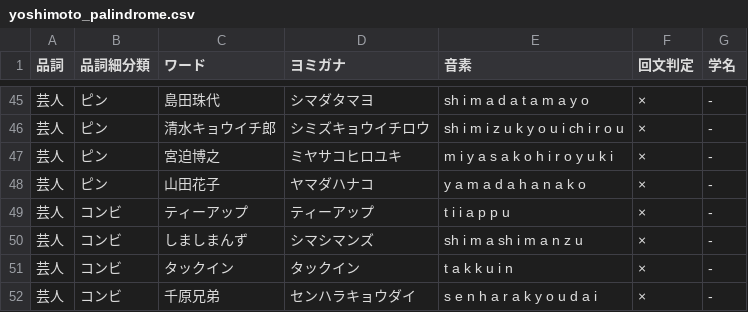
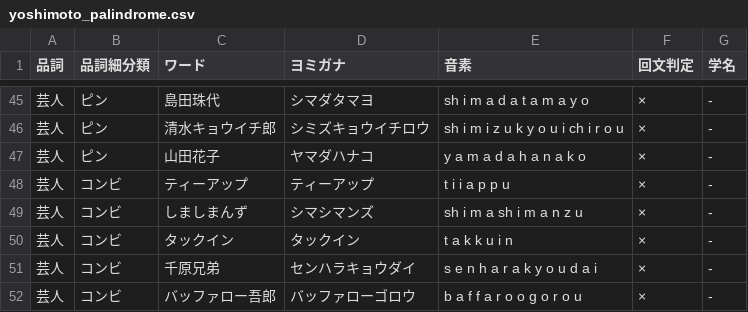
Before and after one commit to almlog/knight-scoop-palindrome, a CSV file: yoshimoto_palindrome.csv, drawn as a sheet; only a part is shown, gaps mark what is left out; the shorter side is filled out with more unchanged rows; the diff names each change by its address in the sheet, - before the commit and + after, or states it on an @@ line.

```diff
--- a/yoshimoto_palindrome.csv
+++ b/yoshimoto_palindrome.csv
-row 47: 芸人 | ピン | 宮迫博之 | ミヤサコヒロユキ | m i y a s a k o h i r o y u k i | × | -
```
